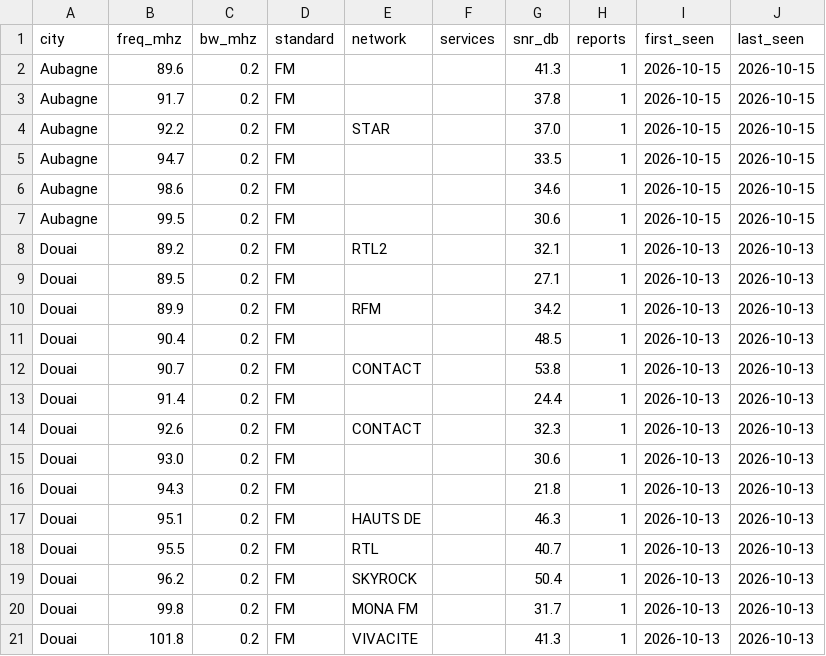
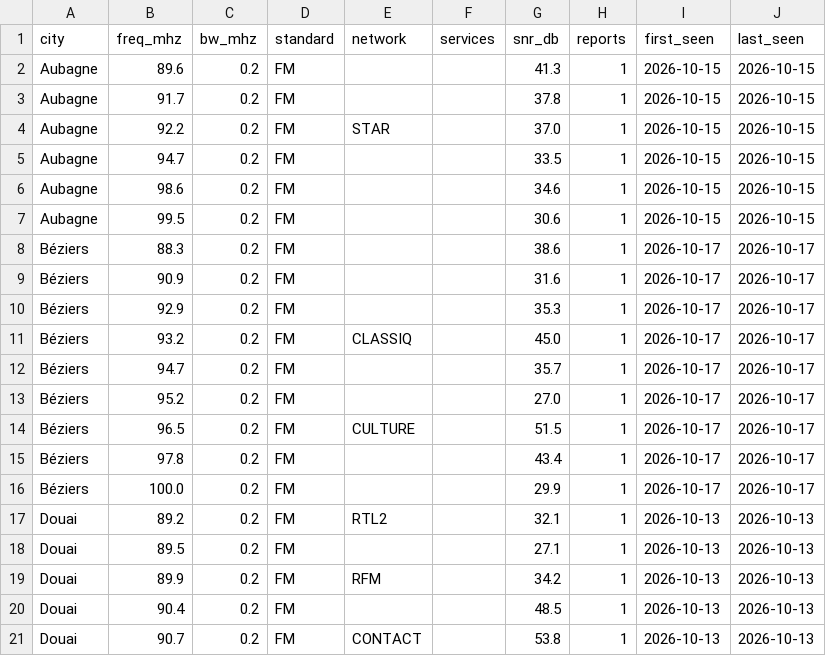
Before and after one commit to adswill/OnAir-channels, a CSV file: fm/FR.csv, drawn as a sheet; only a part is shown; the shorter side is filled out with more unchanged rows; the diff names each change by its address in the sheet, - before the commit and + after, or states it on an @@ line.

```diff
--- a/fm/FR.csv
+++ b/fm/FR.csv
+row 8: Béziers | 88.3 | 0.2 | FM |  |  | 38.6 | 1 | 2026-10-17 | 2026-10-17
+row 9: Béziers | 90.9 | 0.2 | FM |  |  | 31.6 | 1 | 2026-10-17 | 2026-10-17
+row 10: Béziers | 92.9 | 0.2 | FM |  |  | 35.3 | 1 | 2026-10-17 | 2026-10-17
+row 11: Béziers | 93.2 | 0.2 | FM | CLASSIQ |  | 45.0 | 1 | 2026-10-17 | 2026-10-17
+row 12: Béziers | 94.7 | 0.2 | FM |  |  | 35.7 | 1 | 2026-10-17 | 2026-10-17
+row 13: Béziers | 95.2 | 0.2 | FM |  |  | 27.0 | 1 | 2026-10-17 | 2026-10-17
+row 14: Béziers | 96.5 | 0.2 | FM | CULTURE |  | 51.5 | 1 | 2026-10-17 | 2026-10-17
+row 15: Béziers | 97.8 | 0.2 | FM |  |  | 43.4 | 1 | 2026-10-17 | 2026-10-17
+row 16: Béziers | 100.0 | 0.2 | FM |  |  | 29.9 | 1 | 2026-10-17 | 2026-10-17
```
